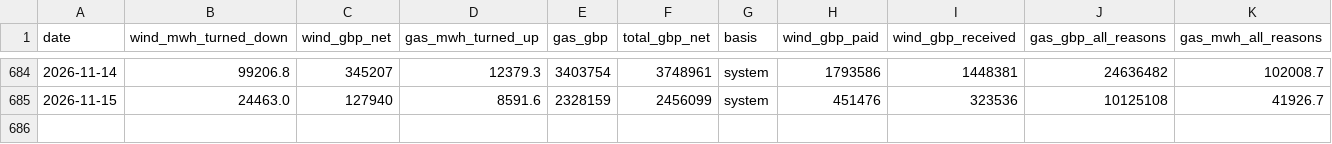
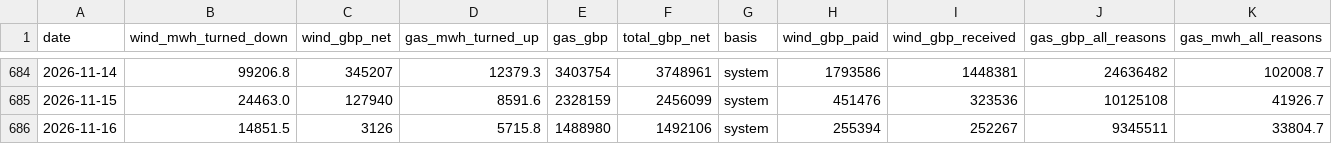
Before and after one commit to Delwyno/The-UK-Power-Flow-Llif-Pwer-y-DU, a CSV file: data/open/costs-daily.csv, drawn as a sheet; only a part is shown, gaps mark what is left out; the diff names each change by its address in the sheet, - before the commit and + after, or states it on an @@ line.

```diff
--- a/data/open/costs-daily.csv
+++ b/data/open/costs-daily.csv
+row 686: 2026-11-16 | 14851.5 | 3126 | 5715.8 | 1488980 | 1492106 | system | 255394 | 252267 | 9345511 | 33804.7
```
Also changed, not shown: data/open/carbon-daily.csv, data/open/connection-queue-by-site.csv, 18 other files.
